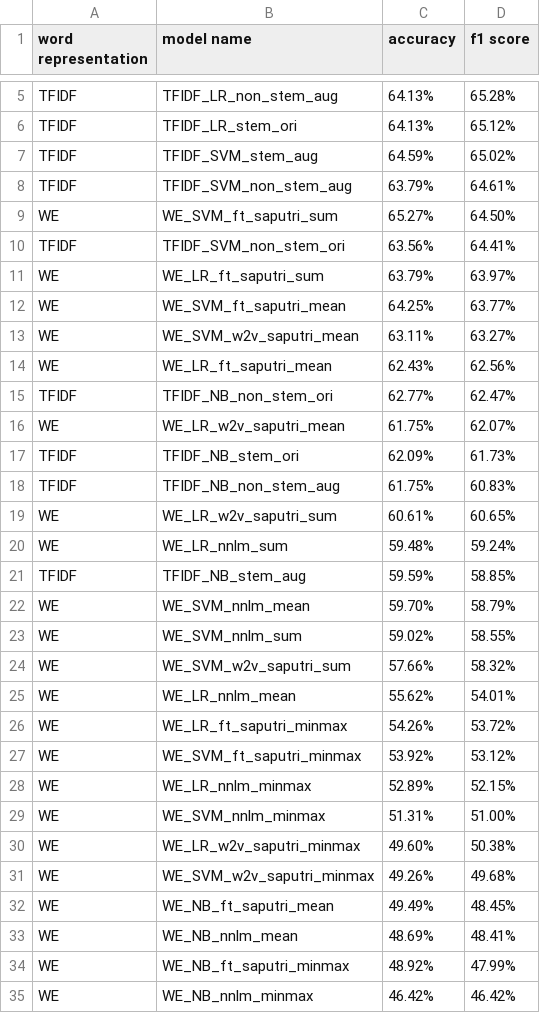
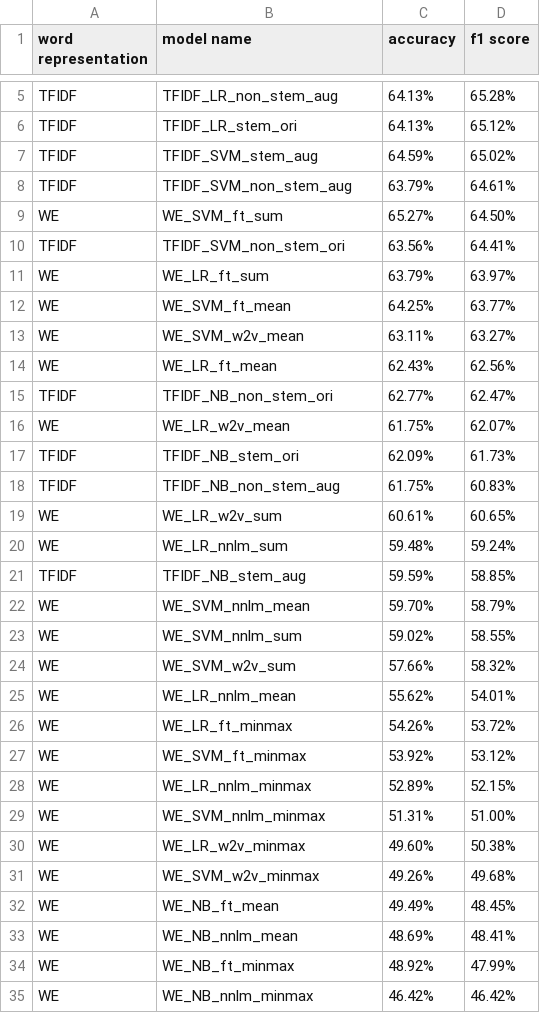
Before and after one commit to rhiosutoyo/emotion-recognition-model, a CSV file: full-experiment result.csv, drawn as a sheet; only a part is shown, gaps mark what is left out; the diff covers the shown part only.

Commit message:
update
update

```diff
--- a/full-experiment result.csv
+++ b/full-experiment result.csv
@@ -8,13 +8,13 @@ TFIDF,TFIDF_SVM_stem_aug,64.59%,65.02%
 TFIDF,TFIDF_SVM_non_stem_aug,63.79%,64.61%
-WE,WE_SVM_ft_saputri_sum,65.27%,64.50%
+WE,WE_SVM_ft_sum,65.27%,64.50%
 TFIDF,TFIDF_SVM_non_stem_ori,63.56%,64.41%
-WE,WE_LR_ft_saputri_sum,63.79%,63.97%
-WE,WE_SVM_ft_saputri_mean,64.25%,63.77%
-WE,WE_SVM_w2v_saputri_mean,63.11%,63.27%
-WE,WE_LR_ft_saputri_mean,62.43%,62.56%
+WE,WE_LR_ft_sum,63.79%,63.97%
+WE,WE_SVM_ft_mean,64.25%,63.77%
+WE,WE_SVM_w2v_mean,63.11%,63.27%
+WE,WE_LR_ft_mean,62.43%,62.56%
 TFIDF,TFIDF_NB_non_stem_ori,62.77%,62.47%
-WE,WE_LR_w2v_saputri_mean,61.75%,62.07%
+WE,WE_LR_w2v_mean,61.75%,62.07%
 TFIDF,TFIDF_NB_stem_ori,62.09%,61.73%
 TFIDF,TFIDF_NB_non_stem_aug,61.75%,60.83%
-WE,WE_LR_w2v_saputri_sum,60.61%,60.65%
+WE,WE_LR_w2v_sum,60.61%,60.65%
 WE,WE_LR_nnlm_sum,59.48%,59.24%
@@ -23,13 +23,13 @@ WE,WE_SVM_nnlm_mean,59.70%,58.79%
 WE,WE_SVM_nnlm_sum,59.02%,58.55%
-WE,WE_SVM_w2v_saputri_sum,57.66%,58.32%
+WE,WE_SVM_w2v_sum,57.66%,58.32%
 WE,WE_LR_nnlm_mean,55.62%,54.01%
-WE,WE_LR_ft_saputri_minmax,54.26%,53.72%
-WE,WE_SVM_ft_saputri_minmax,53.92%,53.12%
+WE,WE_LR_ft_minmax,54.26%,53.72%
+WE,WE_SVM_ft_minmax,53.92%,53.12%
 WE,WE_LR_nnlm_minmax,52.89%,52.15%
 WE,WE_SVM_nnlm_minmax,51.31%,51.00%
-WE,WE_LR_w2v_saputri_minmax,49.60%,50.38%
-WE,WE_SVM_w2v_saputri_minmax,49.26%,49.68%
-WE,WE_NB_ft_saputri_mean,49.49%,48.45%
+WE,WE_LR_w2v_minmax,49.60%,50.38%
+WE,WE_SVM_w2v_minmax,49.26%,49.68%
+WE,WE_NB_ft_mean,49.49%,48.45%
 WE,WE_NB_nnlm_mean,48.69%,48.41%
-WE,WE_NB_ft_saputri_minmax,48.92%,47.99%
+WE,WE_NB_ft_minmax,48.92%,47.99%
 WE,WE_NB_nnlm_minmax,46.42%,46.42%
```
Also changed, not shown: 4 edited cells elsewhere in this file.
